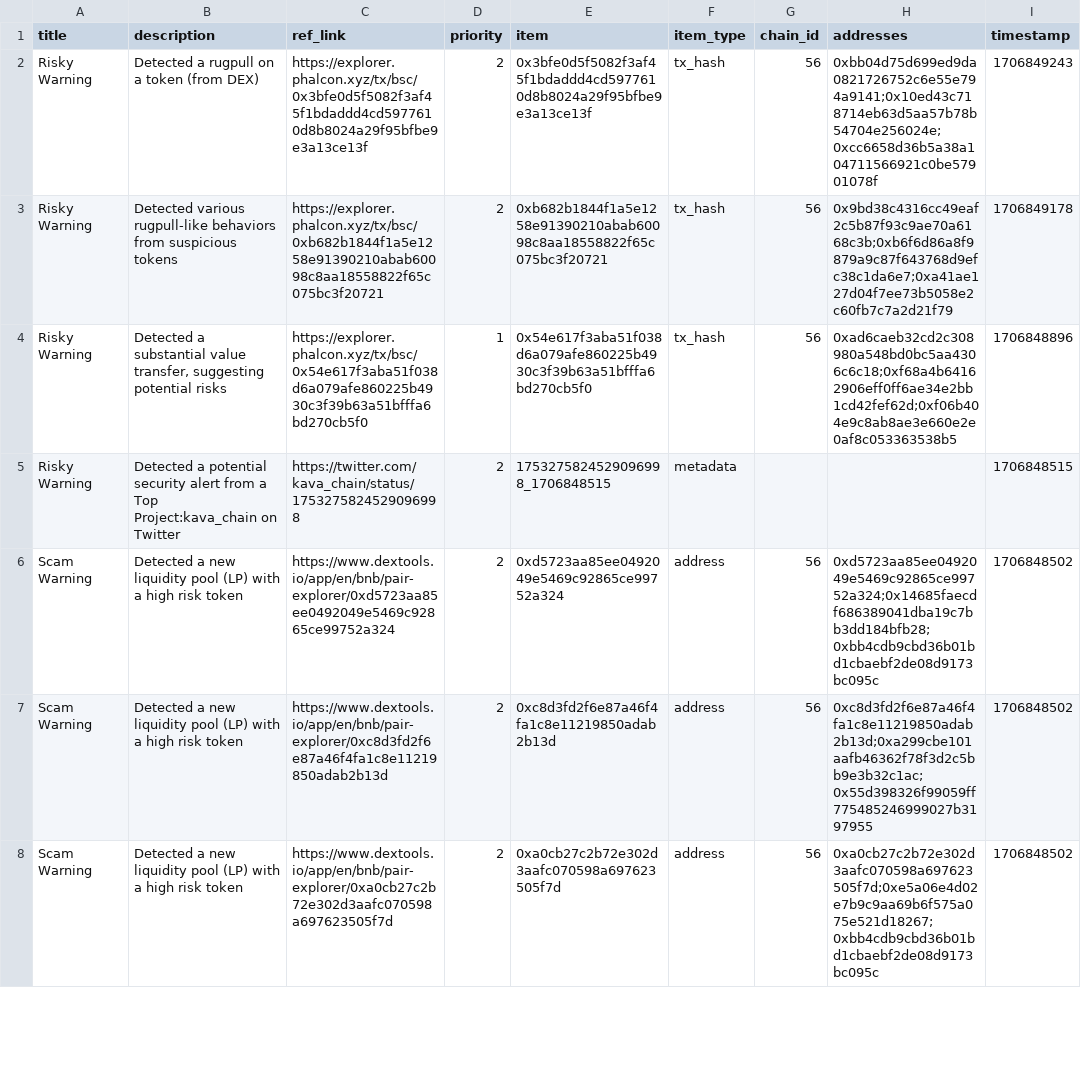
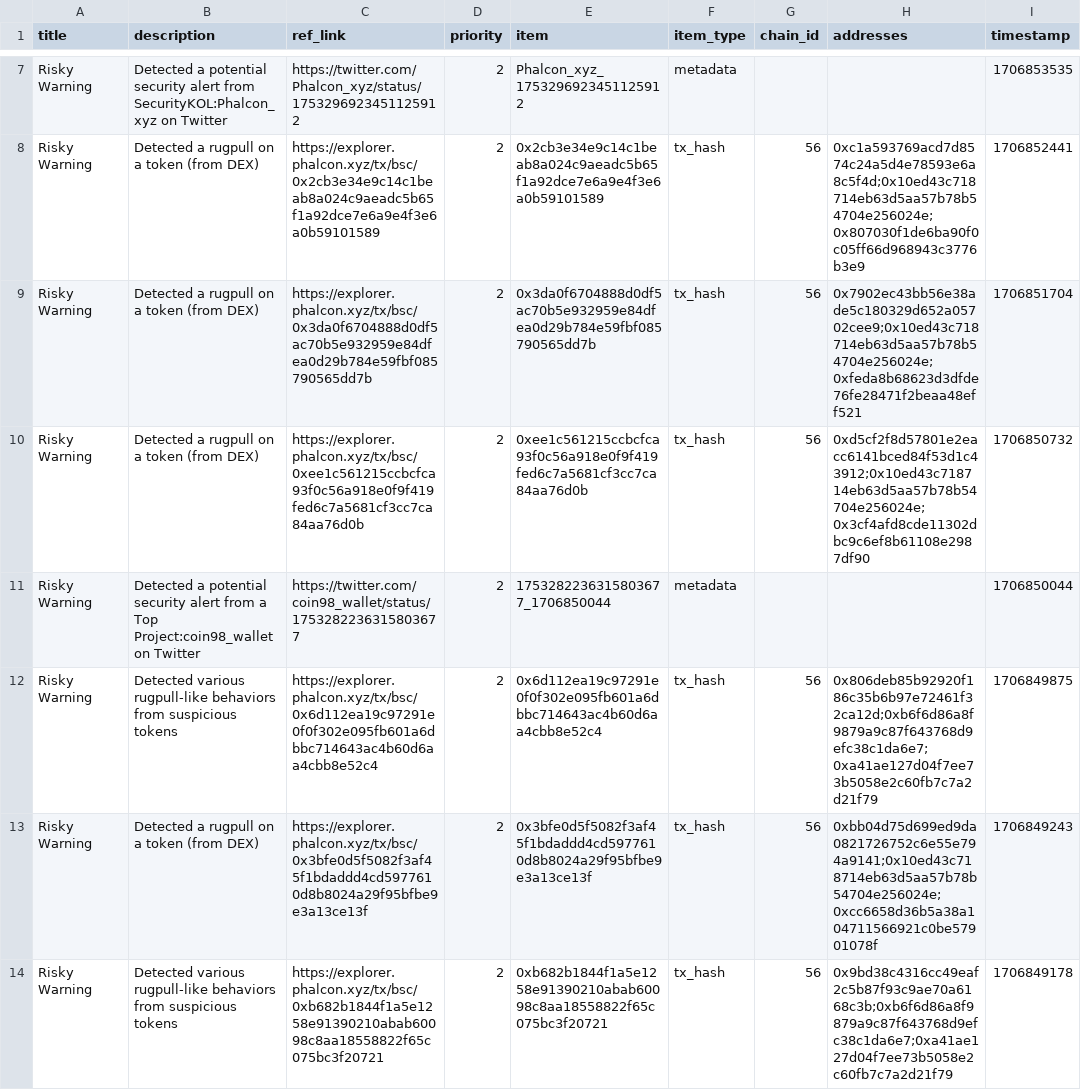
Before and after one commit to hashdit/hashdit, a CSV file: gitbook_source_code/data/hashdit_monitoring_alerts/hashdit_monitoring_alerts_2024-02-02.csv, drawn as a sheet; only a part is shown, gaps mark what is left out; the shorter side is filled out with more unchanged rows; the diff covers the shown part only.

Commit message:
hashdit_monitoring_alerts_2024-02-02.csv update

```diff
--- a/gitbook_source_code/data/hashdit_monitoring_alerts/hashdit_monitoring_alerts_2024-02-02.csv
+++ b/gitbook_source_code/data/hashdit_monitoring_alerts/hashdit_monitoring_alerts_2024-02-02.csv
@@ -2 +7,7 @@ title,description,ref_link,priority,item,item_type,chain_id,addresses,timestamp
+Risky Warning,Detected a potential security alert from SecurityKOL:Phalcon_xyz on Twitter,https://twitter.com/Phalcon_xyz/status/1753296923451125912 ,2,Phalcon_xyz_1753296923451125912,metadata,,,1706853535
+Risky Warning,Detected a rugpull on a token (from DEX),https://explorer.phalcon.xyz/tx/bsc/0x2cb3e34e9c14c1beab8a024c9aeadc5b65f1a92dce7e6a9e4f3e6a0b59101589 ,2,0x2cb3e34e9c14c1beab8a024c9aeadc5b65f1a92dce7e6a9e4f3e6a0b59101589,tx_hash,56,0xc1a593769acd7d8574c24a5d4e78593e6a8c5f4d;0x10ed43c718714eb63d5aa57b78b54704e256024e;0x807030f1de6ba90f0c05ff66d968943c3776b3e9,1706852441
+Risky Warning,Detected a rugpull on a token (from DEX),https://explorer.phalcon.xyz/tx/bsc/0x3da0f6704888d0df5ac70b5e932959e84dfea0d29b784e59fbf085790565dd7b ,2,0x3da0f6704888d0df5ac70b5e932959e84dfea0d29b784e59fbf085790565dd7b,tx_hash,56,0x7902ec43bb56e38ade5c180329d652a05702cee9;0x10ed43c718714eb63d5aa57b78b54704e256024e;0xfeda8b68623d3dfde76fe28471f2beaa48eff521,1706851704
+Risky Warning,Detected a rugpull on a token (from DEX),https://explorer.phalcon.xyz/tx/bsc/0xee1c561215ccbcfca93f0c56a918e0f9f419fed6c7a5681cf3cc7ca84aa76d0b ,2,0xee1c561215ccbcfca93f0c56a918e0f9f419fed6c7a5681cf3cc7ca84aa76d0b,tx_hash,56,0xd5cf2f8d57801e2eacc6141bced84f53d1c43912;0x10ed43c718714eb63d5aa57b78b54704e256024e;0x3cf4afd8cde11302dbc9c6ef8b61108e2987df90,1706850732
+Risky Warning,Detected a potential security alert from a Top Project:coin98_wallet on Twitter,https://twitter.com/coin98_wallet/status/1753282236315803677 ,2,1753282236315803677_1706850044,metadata,,,1706850044
+Risky Warning,Detected various rugpull-like behaviors from suspicious tokens,https://explorer.phalcon.xyz/tx/bsc/0x6d112ea19c97291e0f0f302e095fb601a6dbbc714643ac4b60d6aa4cbb8e52c4 ,2,0x6d112ea19c97291e0f0f302e095fb601a6dbbc714643ac4b60d6aa4cbb8e52c4,tx_hash,56,0x806deb85b92920f186c35b6b97e72461f32ca12d;0xb6f6d86a8f9879a9c87f643768d9efc38c1da6e7;0xa41ae127d04f7ee73b5058e2c60fb7c7a2d21f79,1706849875
 Risky Warning,Detected a rugpull on a token (from DEX),https://explorer.phalcon.xyz/tx/bsc/0x3bfe0d5f5082f3af45f1bdaddd4cd5977610d8b8024a29f95bfbe9e3a13ce13f ,2,0x3bfe0d5f5082f3af45f1bdaddd4cd5977610d8b8024a29f95bfbe9e3a13ce13f,tx_hash,56,0xbb04d75d699ed9da0821726752c6e55e794a9141;0x10ed43c718714eb63d5aa57b78b54704e256024e;0xcc6658d36b5a38a104711566921c0be57901078f,1706849243
```
Also changed, not shown: 5 added rows elsewhere in this file.
